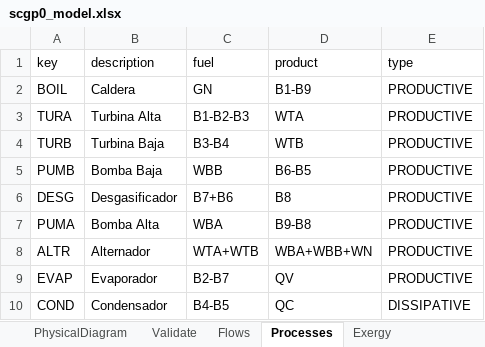
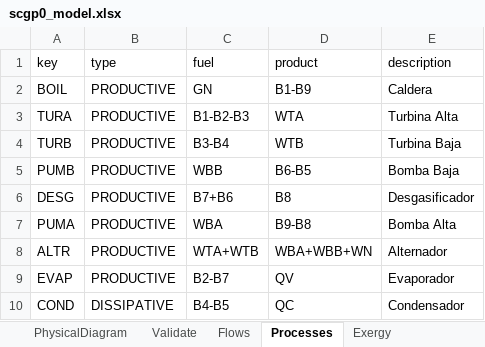
Before and after one commit to ctorrescuadra/TaesLab, an Excel workbook: Examples/scgp/scgp0_model.xlsx, sheet Processes, drawn as a sheet; values as stored, in another font and other column widths than the file's, no borders; the diff names each change by its address in the sheet, - before the commit and + after, or states it on an @@ line.

```diff
--- a/Examples/scgp/scgp0_model.xlsx (sheet Processes)
+++ b/Examples/scgp/scgp0_model.xlsx (sheet Processes)
-B1: description
+B1: type
-E1: type
+E1: description
-B2 (type): Caldera
+B2 (type): PRODUCTIVE
-E2 (description): PRODUCTIVE
+E2 (description): Caldera
-B3 (type): Turbina Alta
+B3 (type): PRODUCTIVE
-E3 (description): PRODUCTIVE
+E3 (description): Turbina Alta
-B4 (type): Turbina Baja
+B4 (type): PRODUCTIVE
-E4 (description): PRODUCTIVE
+E4 (description): Turbina Baja
-B5 (type): Bomba Baja
+B5 (type): PRODUCTIVE
-E5 (description): PRODUCTIVE
+E5 (description): Bomba Baja
-B6 (type): Desgasificador
+B6 (type): PRODUCTIVE
-E6 (description): PRODUCTIVE
+E6 (description): Desgasificador
-B7 (type): Bomba Alta
+B7 (type): PRODUCTIVE
-E7 (description): PRODUCTIVE
+E7 (description): Bomba Alta
-B8 (type): Alternador
+B8 (type): PRODUCTIVE
-E8 (description): PRODUCTIVE
+E8 (description): Alternador
-B9 (type): Evaporador
+B9 (type): PRODUCTIVE
-E9 (description): PRODUCTIVE
+E9 (description): Evaporador
-B10 (type): Condensador
+B10 (type): DISSIPATIVE
-E10 (description): DISSIPATIVE
+E10 (description): Condensador
```
Also changed, not shown: DocUtils/Contents.xlsx, 36 other files.
